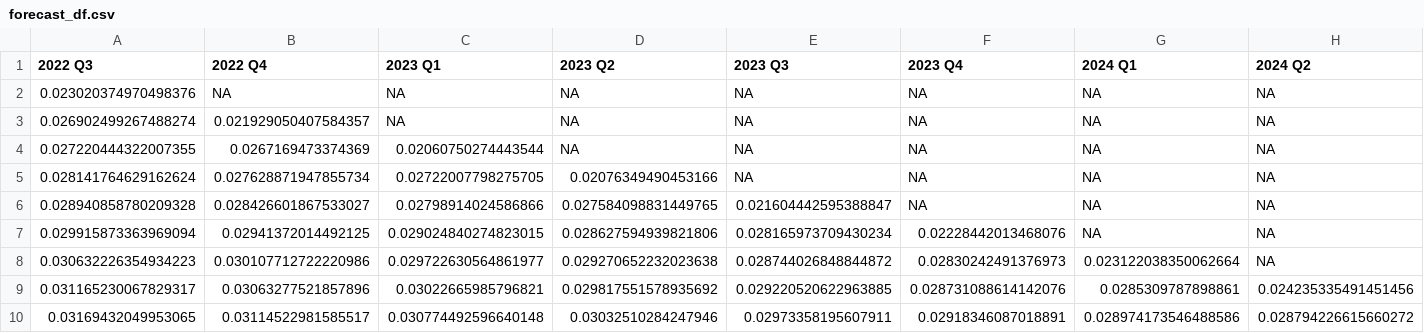
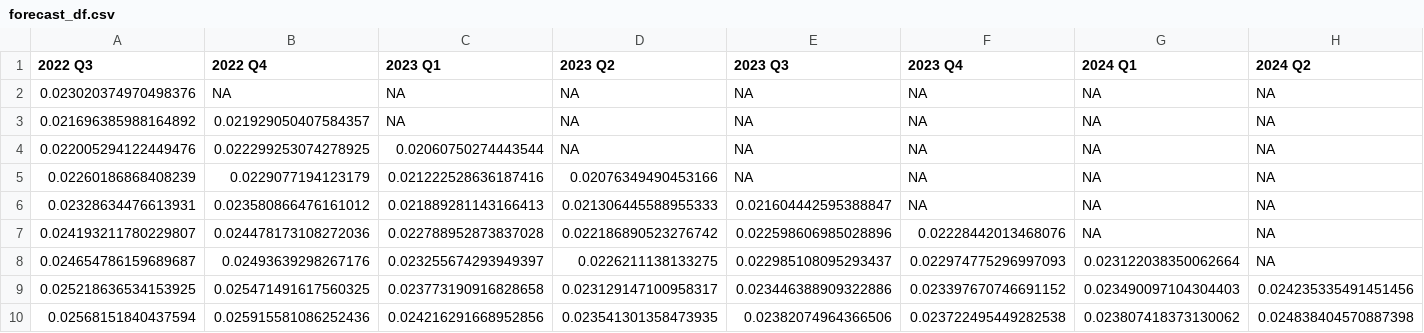
Before and after one commit to theshufflebee/space-cadet, a CSV file: output/forecast_df.csv, drawn as a sheet; only a part is shown; removed rows and columns are numbered as before the commit, all else as after; rows hold the shown columns only; the diff covers the shown part only; the diff names each change by its address in the sheet, - before the commit and + after, or states it on an @@ line.

```diff
--- a/output/forecast_df.csv
+++ b/output/forecast_df.csv
-A3 (2022 Q3): 0.026902499267488274
+A3 (2022 Q3): 0.021696385988164892
-A4 (2022 Q3): 0.027220444322007355
+A4 (2022 Q3): 0.022005294122449476
-B4 (2022 Q4): 0.0267169473374369
+B4 (2022 Q4): 0.022299253074278925
-A5 (2022 Q3): 0.028141764629162624
+A5 (2022 Q3): 0.02260186868408239
-B5 (2022 Q4): 0.027628871947855734
+B5 (2022 Q4): 0.0229077194123179
-C5 (2023 Q1): 0.02722007798275705
+C5 (2023 Q1): 0.021222528636187416
-A6 (2022 Q3): 0.028940858780209328
+A6 (2022 Q3): 0.02328634476613931
-B6 (2022 Q4): 0.028426601867533027
+B6 (2022 Q4): 0.023580866476161012
-C6 (2023 Q1): 0.02798914024586866
+C6 (2023 Q1): 0.021889281143166413
-D6 (2023 Q2): 0.027584098831449765
+D6 (2023 Q2): 0.021306445588955333
-A7 (2022 Q3): 0.029915873363969094
+A7 (2022 Q3): 0.024193211780229807
-B7 (2022 Q4): 0.02941372014492125
+B7 (2022 Q4): 0.024478173108272036
-C7 (2023 Q1): 0.029024840274823015
+C7 (2023 Q1): 0.022788952873837028
-D7 (2023 Q2): 0.028627594939821806
+D7 (2023 Q2): 0.022186890523276742
-E7 (2023 Q3): 0.028165973709430234
+E7 (2023 Q3): 0.022598606985028896
-A8 (2022 Q3): 0.030632226354934223
+A8 (2022 Q3): 0.024654786159689687
-B8 (2022 Q4): 0.030107712722220986
+B8 (2022 Q4): 0.02493639298267176
-C8 (2023 Q1): 0.029722630564861977
+C8 (2023 Q1): 0.023255674293949397
-D8 (2023 Q2): 0.029270652232023638
+D8 (2023 Q2): 0.0226211138133275
-E8 (2023 Q3): 0.028744026848844872
+E8 (2023 Q3): 0.022985108095293437
-F8 (2023 Q4): 0.02830242491376973
+F8 (2023 Q4): 0.022974775296997093
-A9 (2022 Q3): 0.031165230067829317
+A9 (2022 Q3): 0.025218636534153925
-B9 (2022 Q4): 0.03063277521857896
+B9 (2022 Q4): 0.025471491617560325
-C9 (2023 Q1): 0.03022665985796821
+C9 (2023 Q1): 0.023773190916828658
-D9 (2023 Q2): 0.029817551578935692
+D9 (2023 Q2): 0.023129147100958317
-E9 (2023 Q3): 0.029220520622963885
+E9 (2023 Q3): 0.023446388909322886
-F9 (2023 Q4): 0.028731088614142076
+F9 (2023 Q4): 0.023397670746691152
-G9 (2024 Q1): 0.0285309787898861
+G9 (2024 Q1): 0.023490097104304403
-row 10: 0.03169432049953065 | 0.03114522981585517 | 0.030774492596640148 | 0.03032510284247946 | 0.02973358195607911 | 0.02918346087018891 | 0.028974173546488586 | 0.028794226615660272
+row 10: 0.02568151840437594 | 0.025915581086252436 | 0.024216291668952856 | 0.023541301358473935 | 0.02382074964366506 | 0.023722495449282538 | 0.023807418373130062 | 0.024838404570887398
```
Also changed, not shown: 40 edited cells elsewhere in this file, output/okun_forecast_parameters.csv, 6 other files.
